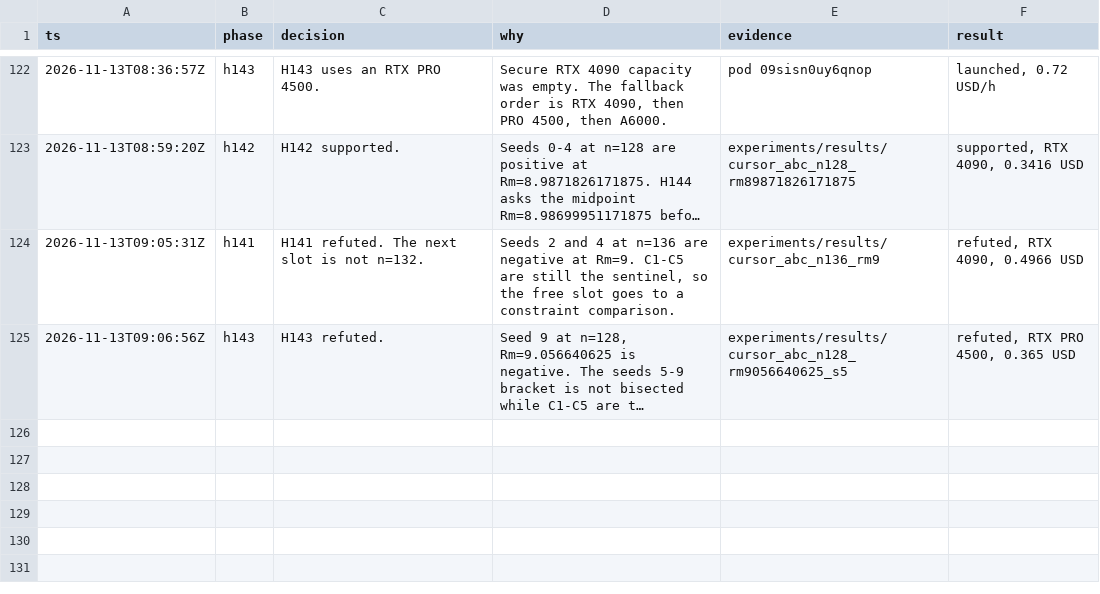
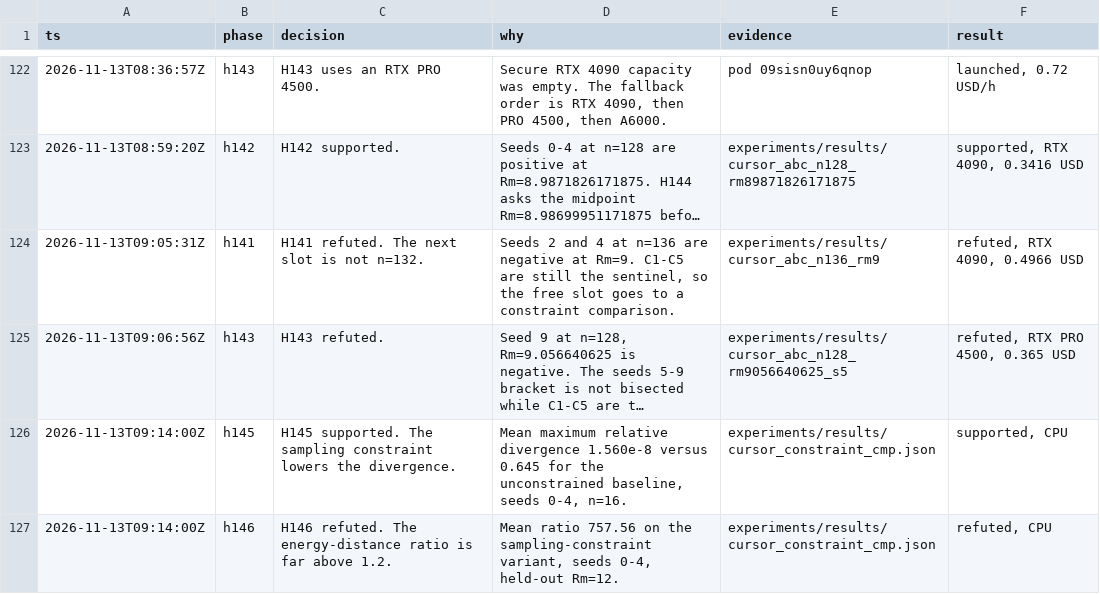
Before and after one commit to knoel99/milady-2027, a TSV file: research/decisions.tsv, drawn as a sheet; only a part is shown, gaps mark what is left out; long unchanged cells end in …; the diff names each change by its address in the sheet, - before the commit and + after, or states it on an @@ line.

```diff
--- a/research/decisions.tsv
+++ b/research/decisions.tsv
+row 126: 2026-11-13T09:14:00Z | h145 | H145 supported. The sampling constraint lowers the divergence. | Mean maximum relative divergence 1.560e-8 versus 0.645 for the unconstrained baseline, seeds 0-4, n=16. | experiments/results/cursor_constraint_cmp.json | supported, CPU
+row 127: 2026-11-13T09:14:00Z | h146 | H146 refuted. The energy-distance ratio is far above 1.2. | Mean ratio 757.56 on the sampling-constraint variant, seeds 0-4, held-out Rm=12. | experiments/results/cursor_constraint_cmp.json | refuted, CPU
```
Also changed, not shown: 6 other files.
